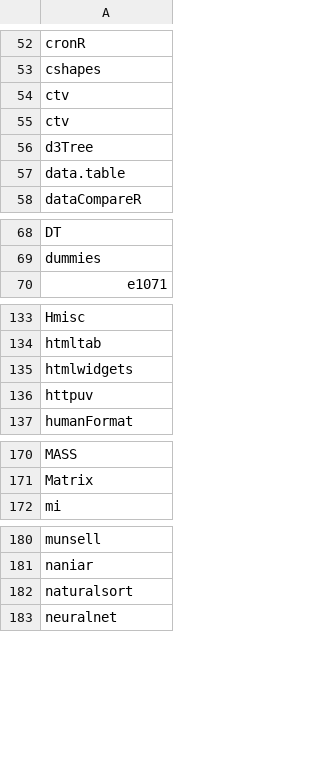
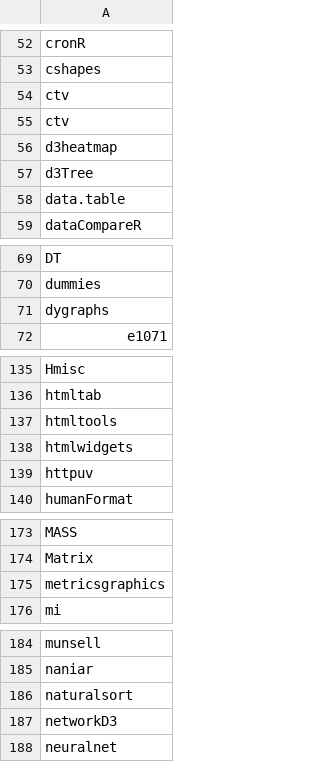
Before and after one commit to verajosemanuel/tidyviz, a CSV file: mypackages.csv, drawn as a sheet; only a part is shown, gaps mark what is left out; the diff covers the shown part only; the diff names each change by its address in the sheet, - before the commit and + after, or states it on an @@ line.

Commit message:
various htmlwidgeets htmltools rgl

```diff
--- a/mypackages.csv
+++ b/mypackages.csv
+row 56: d3heatmap
+row 71: dygraphs
+row 137: htmltools
+row 175: metricsgraphics
+row 187: networkD3
```
Also changed, not shown: 3 added rows elsewhere in this file, 1 other file.
